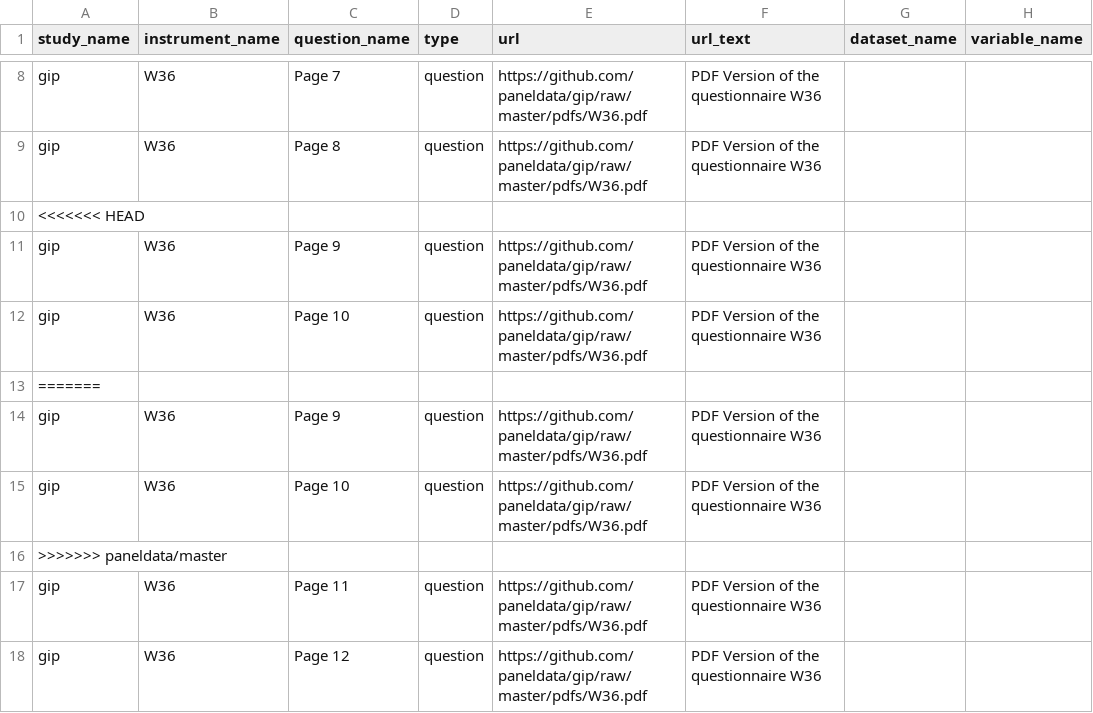
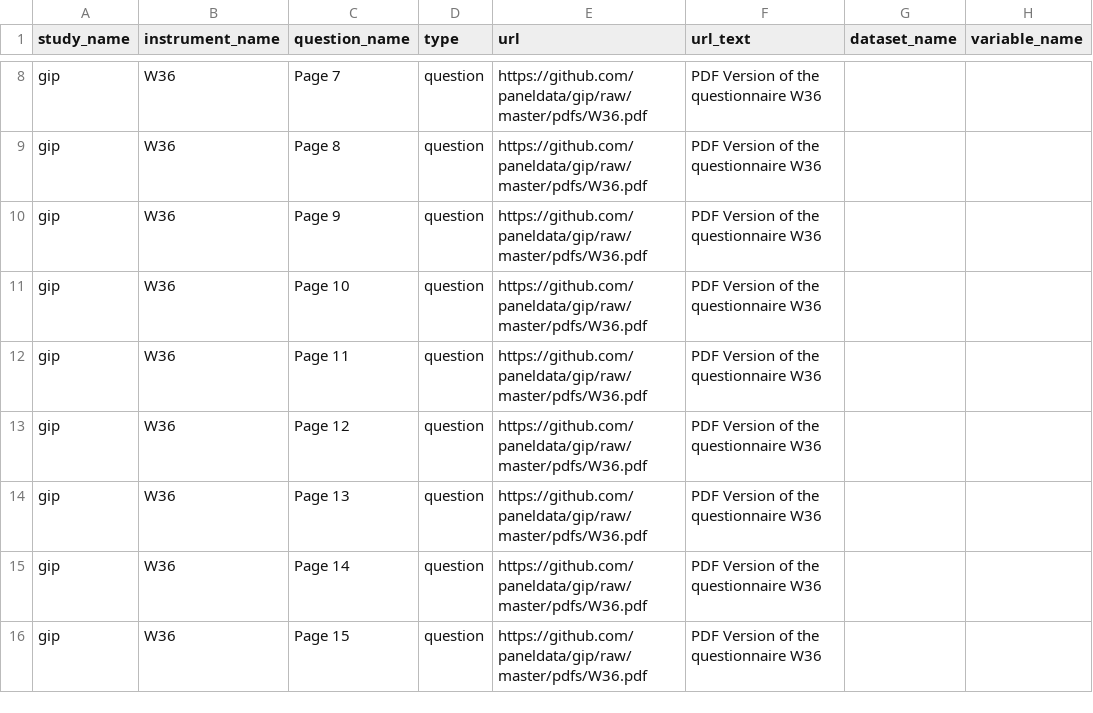
Before and after one commit to paneldata/gip, a CSV file: metadata/attachments.csv, drawn as a sheet; only a part is shown, gaps mark what is left out; the shorter side is filled out with more unchanged rows.

```diff
--- a/metadata/attachments.csv
+++ b/metadata/attachments.csv
@@ -9,9 +9,4 @@ gip,W36,Page 7,question,https://github.com/paneldata/gip/raw/master/pdfs/W36.pdf
 gip,W36,Page 8,question,https://github.com/paneldata/gip/raw/master/pdfs/W36.pdf,PDF Version of the questionnaire W36,,
-<<<<<<< HEAD
 gip,W36,Page 9,question,https://github.com/paneldata/gip/raw/master/pdfs/W36.pdf,PDF Version of the questionnaire W36,,
 gip,W36,Page 10,question,https://github.com/paneldata/gip/raw/master/pdfs/W36.pdf,PDF Version of the questionnaire W36,,
-=======
-gip,W36, Page 9,question,https://github.com/paneldata/gip/raw/master/pdfs/W36.pdf,PDF Version of the questionnaire W36,,
-gip,W36, Page 10,question,https://github.com/paneldata/gip/raw/master/pdfs/W36.pdf,PDF Version of the questionnaire W36,,
->>>>>>> paneldata/master
 gip,W36,Page 11,question,https://github.com/paneldata/gip/raw/master/pdfs/W36.pdf,PDF Version of the questionnaire W36,,
```
Also changed, not shown: metadata/questions_variables.csv, 1 other file.
